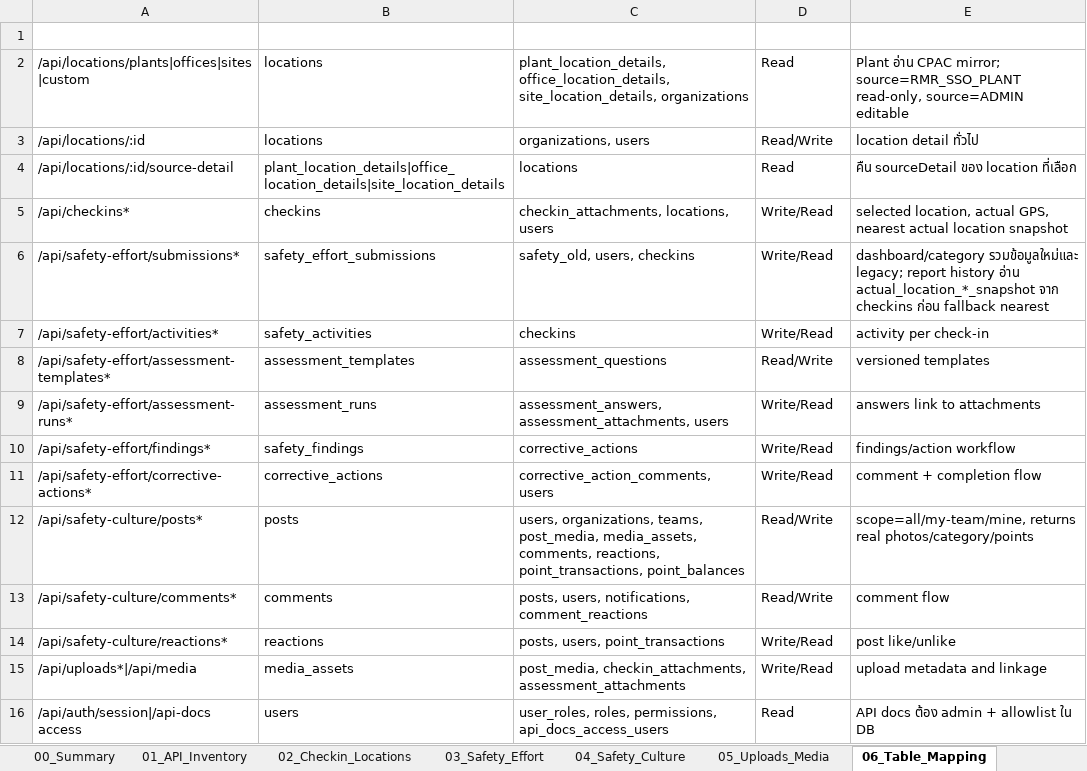
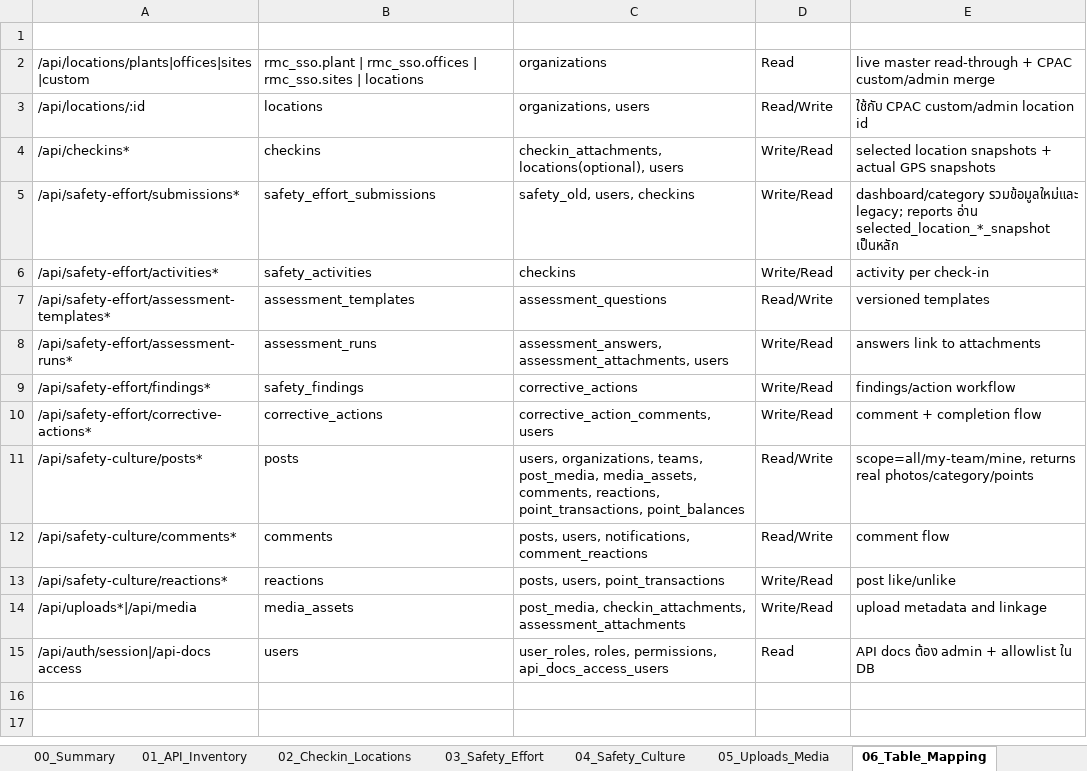
Before and after one commit to sasitorn-ja/Project_SUEASafety, an Excel workbook: outputs/SUEA_Safety_API_Inventory.xlsx, sheet 06_Table_Mapping, drawn as a sheet; values as stored, in another font and other column widths than the file's, no borders; removed rows and columns are numbered as before the commit, all else as after; the diff names each change by its address in the sheet, - before the commit and + after, or states it on an @@ line.

```diff
--- a/outputs/SUEA_Safety_API_Inventory.xlsx (sheet 06_Table_Mapping)
+++ b/outputs/SUEA_Safety_API_Inventory.xlsx (sheet 06_Table_Mapping)
-B2 (Primary tables): locations
+B2 (Primary tables): rmc_sso.plant | rmc_sso.offices | rmc_sso.sites | locations
-C2 (Secondary tables): plant_location_details, office_location_details, site_location_details, organizations
+C2 (Secondary tables): organizations
-E2 (Notes): Plant อ่าน CPAC mirror; source=RMR_SSO_PLANT read-only, source=ADMIN editable
+E2 (Notes): live master read-through + CPAC custom/admin merge
-E3 (Notes): location detail ทั่วไป
+E3 (Notes): ใช้กับ CPAC custom/admin location id
-row 4: /api/locations/:id/source-detail | plant_location_details|office_location_details|site_location_details | locations | Read | คืน sourceDetail ของ location ที่เลือก
-C4 (Secondary tables): checkin_attachments, locations, users
+C4 (Secondary tables): checkin_attachments, locations(optional), users
-E4 (Notes): selected location, actual GPS, nearest actual location snapshot
+E4 (Notes): selected location snapshots + actual GPS snapshots
-E5 (Notes): …รวมข้อมูลใหม่และ legacy; report history อ่าน actual_location_*_snapshot จาก checkins ก่อน fallback nearest
+E5 (Notes): …รวมข้อมูลใหม่และ legacy; reports อ่าน selected_location_*_snapshot เป็นหลัก
```
Also changed, not shown: sheet 01_API_Inventory, sheet Repo_Verification_2026-07-01, sheet 02_Checkin_Locations, sheet 07_Payload_Response, sheet 10_API_Counts, sheet 00_Summary, other sheet tabs, outputs/CPAC_Safety_Database_Complete.xlsx, 17 other files.
